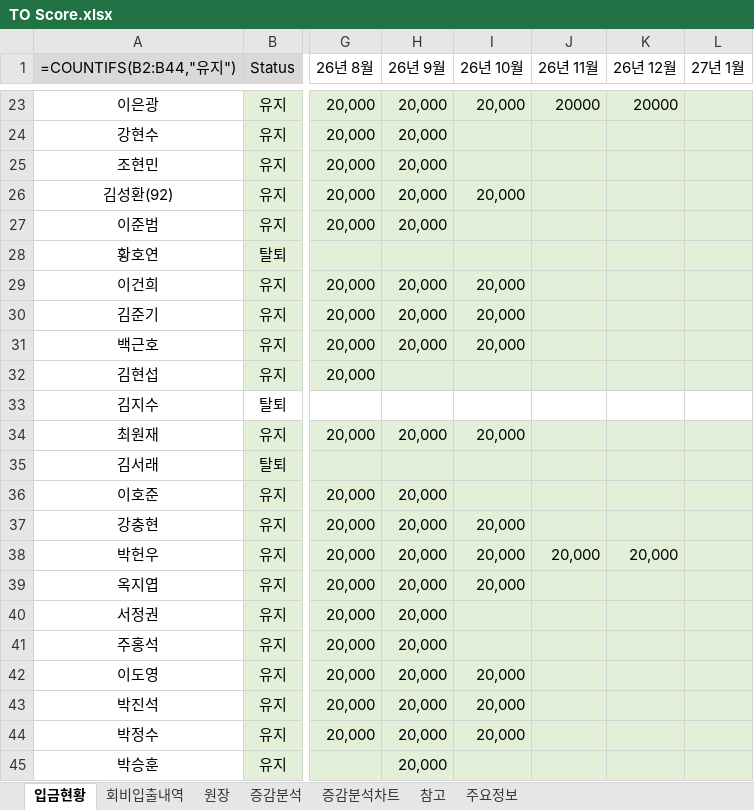
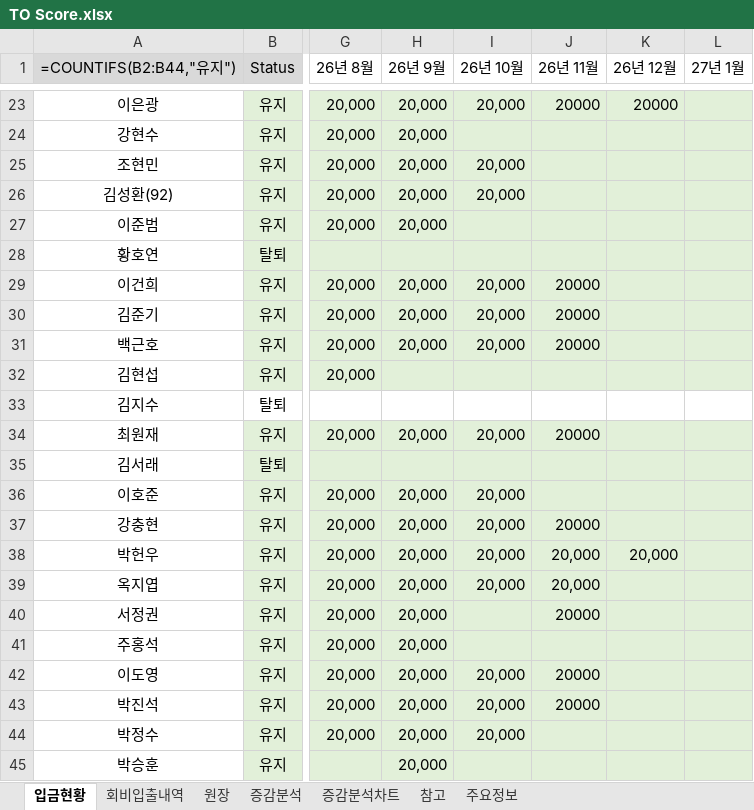
Before and after one commit to jiok11889-spec/TO-Score, an Excel workbook: finance/data/TO Score.xlsx, sheet 입금현황, drawn as a sheet; only a part is shown, gaps mark what is left out; values as stored, in another font and other column widths than the file's, no borders; formulas without a stored value are shown as written; conditional formats not drawn; the diff covers the shown part only; the diff names each change by its address in the sheet, - before the commit and + after, or states it on an @@ line.

```diff
--- a/finance/data/TO Score.xlsx (sheet 입금현황)
+++ b/finance/data/TO Score.xlsx (sheet 입금현황)
-I25 (26년 10월): (empty)
+I25 (26년 10월): 20,000
-J29:J31 (26년 11월): (empty)
+J29:J31 (26년 11월): 20000
-J34 (26년 11월): (empty)
+J34 (26년 11월): 20000
-I36 (26년 10월): (empty)
+I36 (26년 10월): 20,000
-J37 (26년 11월): (empty)
+J37 (26년 11월): 20000
-J39 (26년 11월): (empty)
+J39 (26년 11월): 20,000
-J40 (26년 11월): (empty)
+J40 (26년 11월): 20000
-J42:J43 (26년 11월): (empty)
+J42:J43 (26년 11월): 20000
```
Also changed, not shown: 12 edited cells elsewhere in this sheet, sheet 원장, 1 other file.
